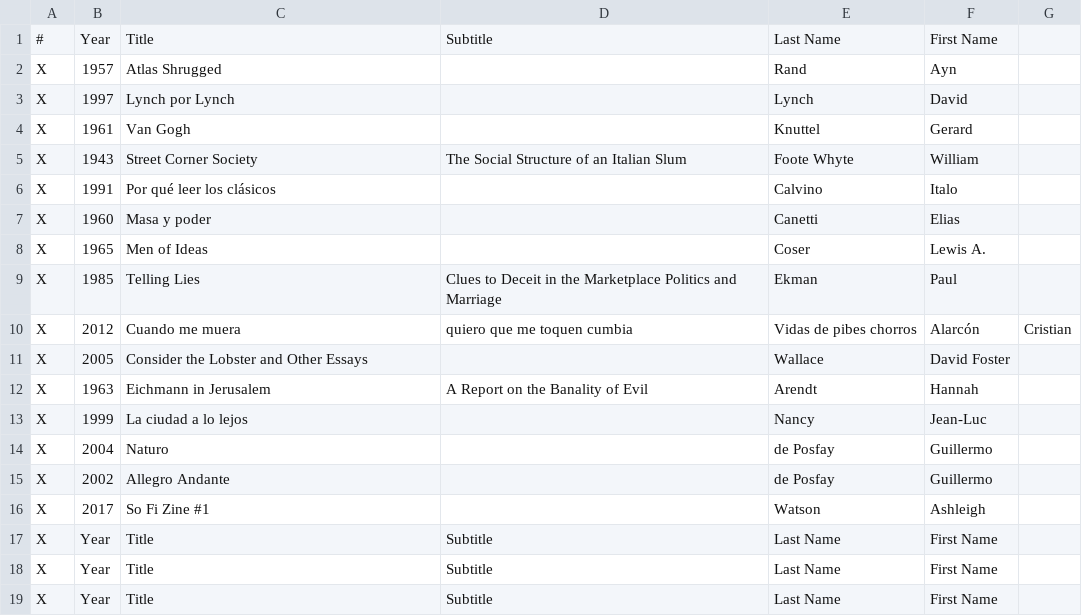
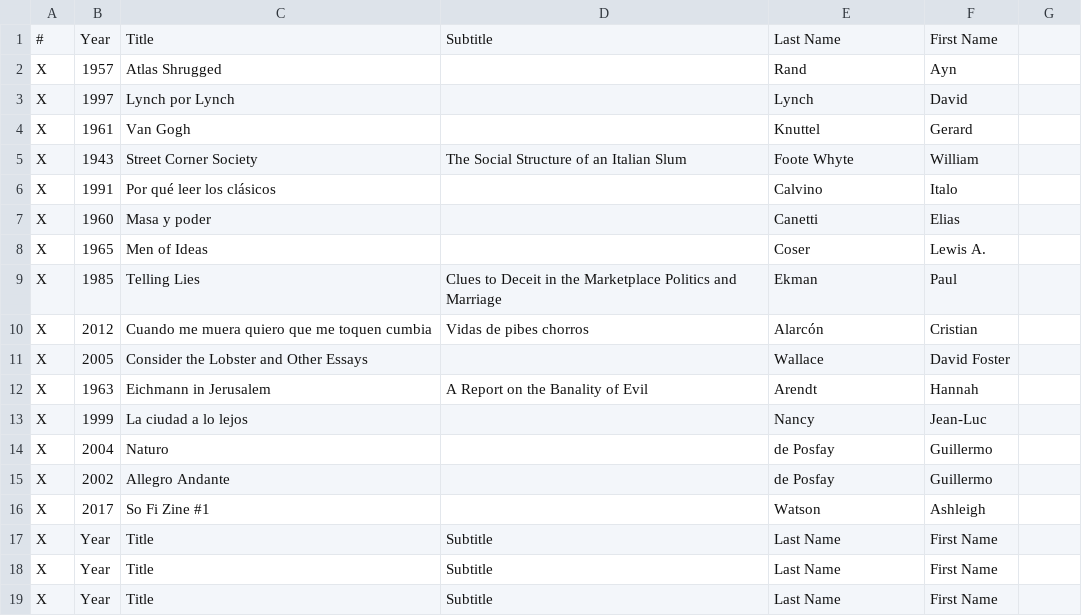
Before and after one commit to naihloan/ramoneando, a CSV file: sobre/library-to-read.csv, drawn as a sheet.

Commit message:
Update library-to-read.csv

```diff
--- a/sobre/library-to-read.csv
+++ b/sobre/library-to-read.csv
@@ -9,3 +9,3 @@ X,1965,Men of Ideas,,Coser,Lewis A.
 X,1985,Telling Lies,Clues to Deceit in the Marketplace Politics and Marriage,Ekman,Paul
-X,2012,Cuando me muera, quiero que me toquen cumbia,Vidas de pibes chorros,Alarcón,Cristian
+X,2012,Cuando me muera quiero que me toquen cumbia,Vidas de pibes chorros,Alarcón,Cristian
 X,2005,Consider the Lobster and Other Essays,,Wallace,David Foster
```
